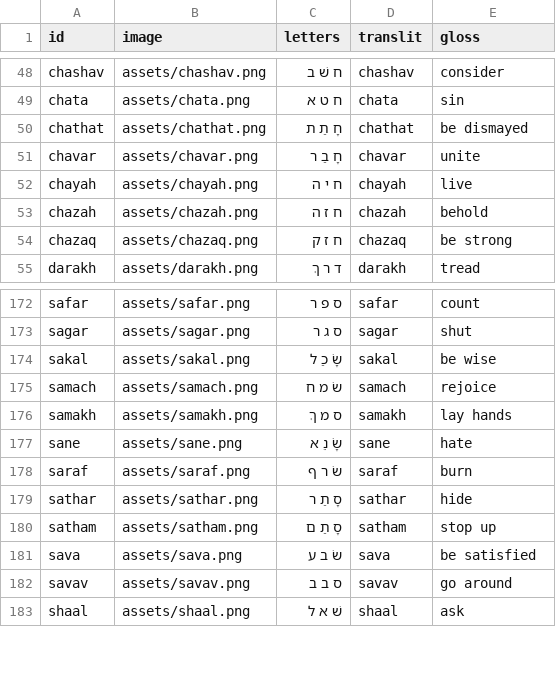
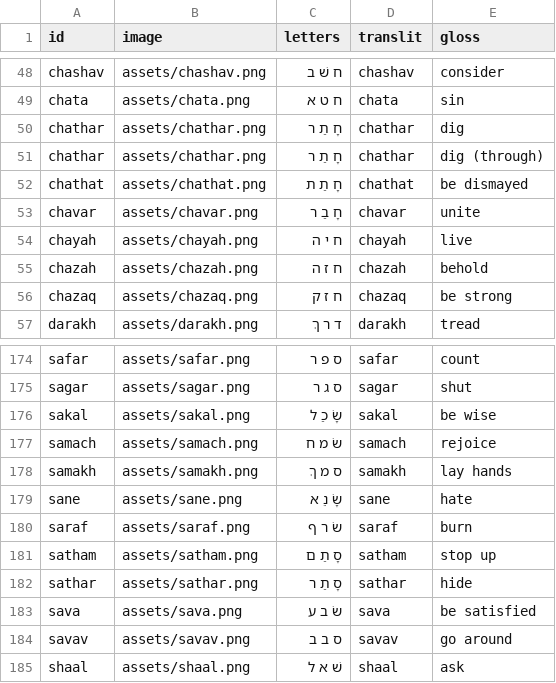
Before and after one commit to cmainechan/hwg, a CSV file: words.csv, drawn as a sheet; only a part is shown, gaps mark what is left out.

```diff
--- a/words.csv
+++ b/words.csv
@@ -49,2 +49,4 @@ chashav,assets/chashav.png,ח שׁ ב,chashav,consider
 chata,assets/chata.png,ח ט א,chata,sin
+chathar,assets/chathar.png,חָ תַ ר,chathar,dig
+chathar,assets/chathar.png,חָ תַ ר,chathar,dig (through)
 chathat,assets/chathat.png,חָ תַ ת,chathat,be dismayed
@@ -178,4 +180,4 @@ sane,assets/sane.png,שָׂ נֵ א,sane,hate
 saraf,assets/saraf.png,שׂ ר ף,saraf,burn
+satham,assets/satham.png,סָ תַ ם,satham,stop up
 sathar,assets/sathar.png,סָ תַ ר,sathar,hide
-satham,assets/satham.png,סָ תַ ם,satham,stop up
 sava,assets/sava.png,שׂ ב ע,sava,be satisfied
```
